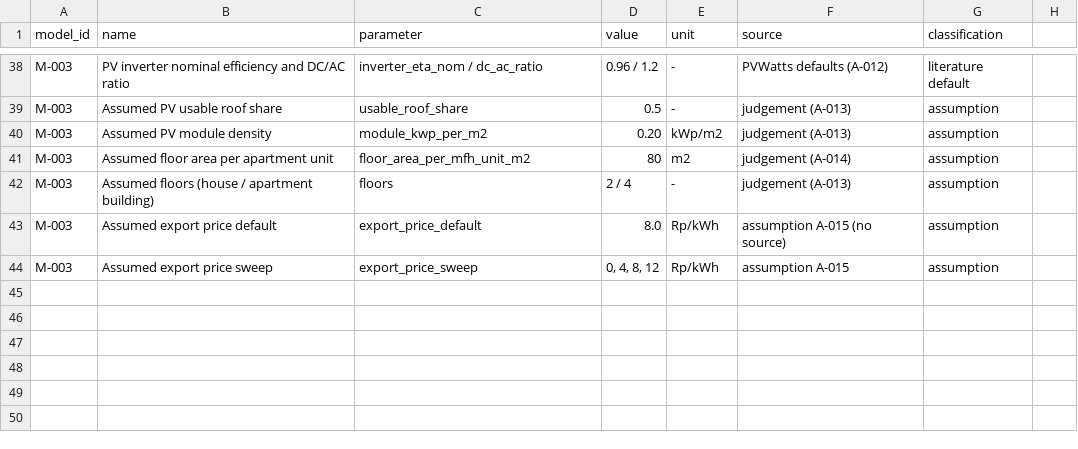
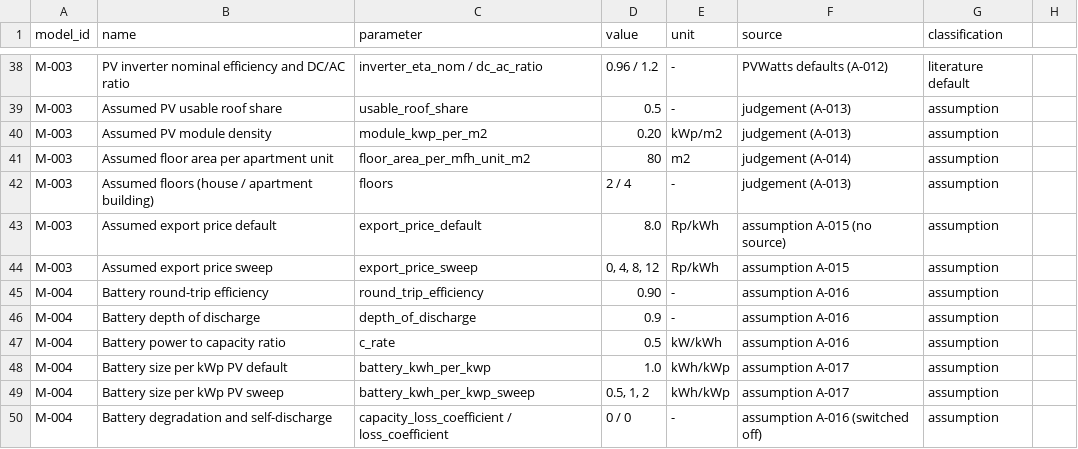
Before and after one commit to aidenfairman12/SuisseCL, a CSV file: docs/models/parameter_registry.csv, drawn as a sheet; only a part is shown, gaps mark what is left out.

```diff
--- a/docs/models/parameter_registry.csv
+++ b/docs/models/parameter_registry.csv
@@ -44 +44,7 @@ M-003,Assumed export price default,export_price_default,8.0,Rp/kWh,assumption A-
 M-003,Assumed export price sweep,export_price_sweep,"0, 4, 8, 12",Rp/kWh,assumption A-015,assumption
+M-004,Battery round-trip efficiency,round_trip_efficiency,0.90,-,assumption A-016,assumption
+M-004,Battery depth of discharge,depth_of_discharge,0.9,-,assumption A-016,assumption
+M-004,Battery power to capacity ratio,c_rate,0.5,kW/kWh,assumption A-016,assumption
+M-004,Battery size per kWp PV default,battery_kwh_per_kwp,1.0,kWh/kWp,assumption A-017,assumption
+M-004,Battery size per kWp PV sweep,battery_kwh_per_kwp_sweep,"0.5, 1, 2",kWh/kWp,assumption A-017,assumption
+M-004,Battery degradation and self-discharge,capacity_loss_coefficient / loss_coefficient,0 / 0,-,assumption A-016 (switched off),assumption
```
Also changed, not shown: docs/data/data_source_registry.csv, 19 other files.
